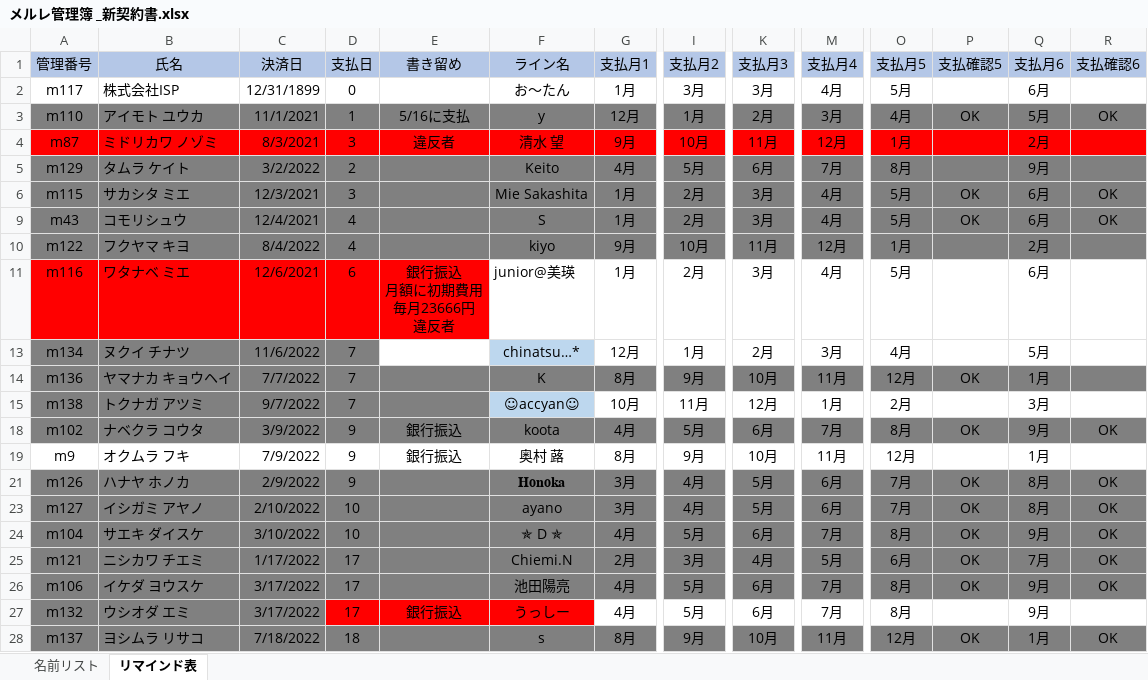
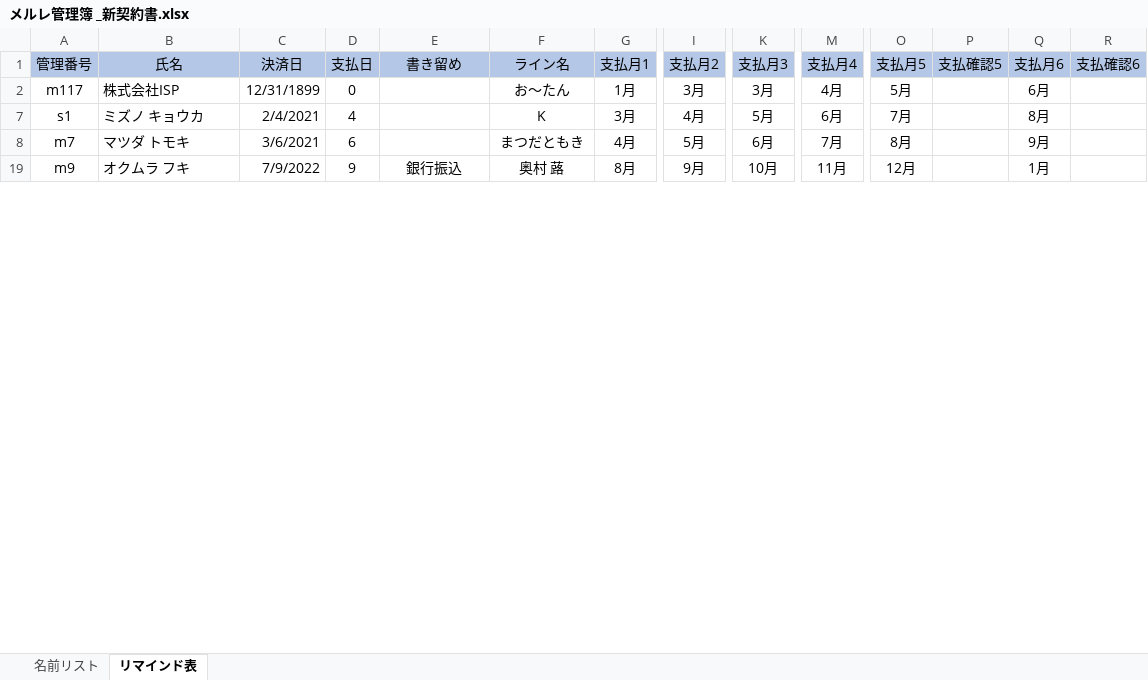
Before and after one commit to atsu0124shi/WorkFolder, an Excel workbook: メルレ/メルレ管理簿 _新契約書.xlsx, sheet リマインド表, drawn as a sheet; only a part is shown, gaps mark what is left out; values as stored, in another font and other column widths than the file's, no borders; table styles not drawn; removed rows and columns are numbered as before the commit, all else as after; rows hold the shown columns only; ↵ is a line break in a cell; the diff covers the shown part only; the diff names each change by its address in the sheet, - before the commit and + after, or states it on an @@ line.

```diff
--- a/メルレ/メルレ管理簿 _新契約書.xlsx (sheet リマインド表)
+++ b/メルレ/メルレ管理簿 _新契約書.xlsx (sheet リマインド表)
@@ row 3 hidden: m110 | アイモト ユウカ | 11/1/2021 | 1 | 5/16に支払 | y | 12月 | 1月 | 2月 | 3月 | 4月 | OK | 5月 | OK @@
@@ row 4 hidden: m87 | ミドリカワ ノゾミ | 8/3/2021 | 3 | 違反者 | 清水 望 | 9月 | 10月 | 11月 | 12月 | 1月 |  | 2月 @@
@@ row 5 hidden: m129 | タムラ ケイト | 3/2/2022 | 2 |  | Keito | 4月 | 5月 | 6月 | 7月 | 8月 |  | 9月 @@
@@ row 6 hidden: m115 | サカシタ ミエ | 12/3/2021 | 3 |  | Mie Sakashita | 1月 | 2月 | 3月 | 4月 | 5月 | OK | 6月 | OK @@
@@ row 9 hidden: m43 | コモリシュウ | 12/4/2021 | 4 |  | S | 1月 | 2月 | 3月 | 4月 | 5月 | OK | 6月 | OK @@
@@ row 10 hidden: m122 | フクヤマ キヨ | 8/4/2022 | 4 |  | kiyo | 9月 | 10月 | 11月 | 12月 | 1月 |  | 2月 @@
@@ row 11 hidden: m116 | ワタナベ ミエ | 12/6/2021 | 6 | 銀行振込 ↵ 月額に初期費用 ↵ 毎月23666円 ↵ 違反者 | junior@美瑛 | 1月 | 2月 | 3月 | 4月 | 5月 |  | 6月 @@
@@ row 13 hidden: m134 | ヌクイ チナツ | 11/6/2022 | 7 |  | chinatsu…* | 12月 | 1月 | 2月 | 3月 | 4月 |  | 5月 @@
@@ row 14 hidden: m136 | ヤマナカ キョウヘイ | 7/7/2022 | 7 |  | K | 8月 | 9月 | 10月 | 11月 | 12月 | OK | 1月 @@
@@ row 15 hidden: m138 | トクナガ アツミ | 9/7/2022 | 7 |  | ☺accyan☺ | 10月 | 11月 | 12月 | 1月 | 2月 |  | 3月 @@
@@ row 7 unhidden: s1 | ミズノ キョウカ | 2/4/2021 | 4 |  | K | 3月 | 4月 | 5月 | 6月 | 7月 |  | 8月 @@
-A8 (管理番号): m102
+A8 (管理番号): m7
-A8:R8 fill: #808080
+A8:R8 fill: none
-B8 (氏名): ナベクラ コウタ
+B8 (氏名): マツダ トモキ
-C8 (決済日): 3/9/2022
+C8 (決済日): 3/6/2021
-D8 (支払日): 9
+D8 (支払日): 6
-E8 (書き留め): 銀行振込
+E8 (書き留め): (empty)
-F8 (ライン名): koota
+F8 (ライン名): まつだともき
-P8 (支払確認5): OK
+P8 (支払確認5): (empty)
-R8 (支払確認6): OK
+R8 (支払確認6): (empty)
@@ row 21 hidden: m126 | ハナヤ ホノカ | 2/9/2022 | 9 |  | 𝐇𝐨𝐧𝐨𝐤𝐚 | 3月 | 4月 | 5月 | 6月 | 7月 | OK | 8月 | OK @@
@@ row 23 hidden: m127 | イシガミ アヤノ | 2/10/2022 | 10 |  | ayano | 3月 | 4月 | 5月 | 6月 | 7月 | OK | 8月 | OK @@
@@ row 24 hidden: m104 | サエキ ダイスケ | 3/10/2022 | 10 |  | ✯ D ✯ | 4月 | 5月 | 6月 | 7月 | 8月 | OK | 9月 | OK @@
@@ row 25 hidden: m121 | ニシカワ チエミ | 1/17/2022 | 17 |  | Chiemi.N | 2月 | 3月 | 4月 | 5月 | 6月 | OK | 7月 | OK @@
@@ row 26 hidden: m106 | イケダ ヨウスケ | 3/17/2022 | 17 |  | 池田陽亮 | 4月 | 5月 | 6月 | 7月 | 8月 | OK | 9月 | OK @@
@@ row 27 hidden: m132 | ウシオダ エミ | 3/17/2022 | 17 | 銀行振込 | うっしー | 4月 | 5月 | 6月 | 7月 | 8月 |  | 9月 @@
@@ row 28 hidden: m137 | ヨシムラ リサコ | 7/18/2022 | 18 |  | s | 8月 | 9月 | 10月 | 11月 | 12月 | OK | 1月 | OK @@
```
Also changed, not shown: 6 hidden or unhidden rows, 6 edited cells and cell formats elsewhere in this sheet, formulas that keep their value, ひょうたさん_資料/物販管理簿.xlsx, 作業フォルダー/保険一覧.xlsx, 3 other files.
